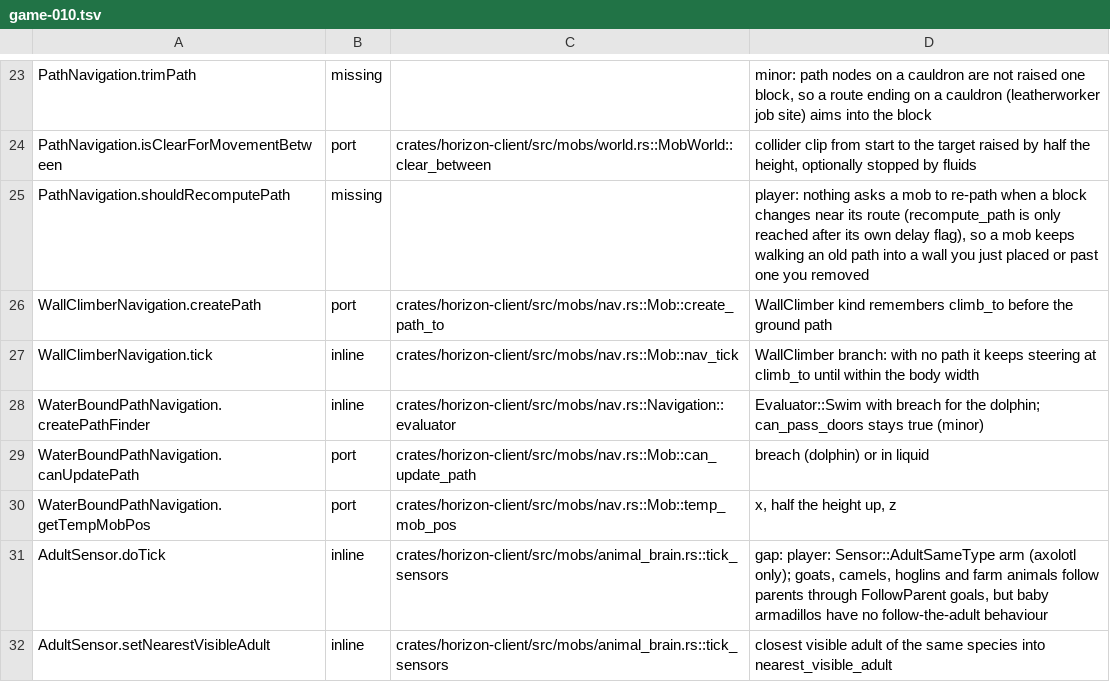
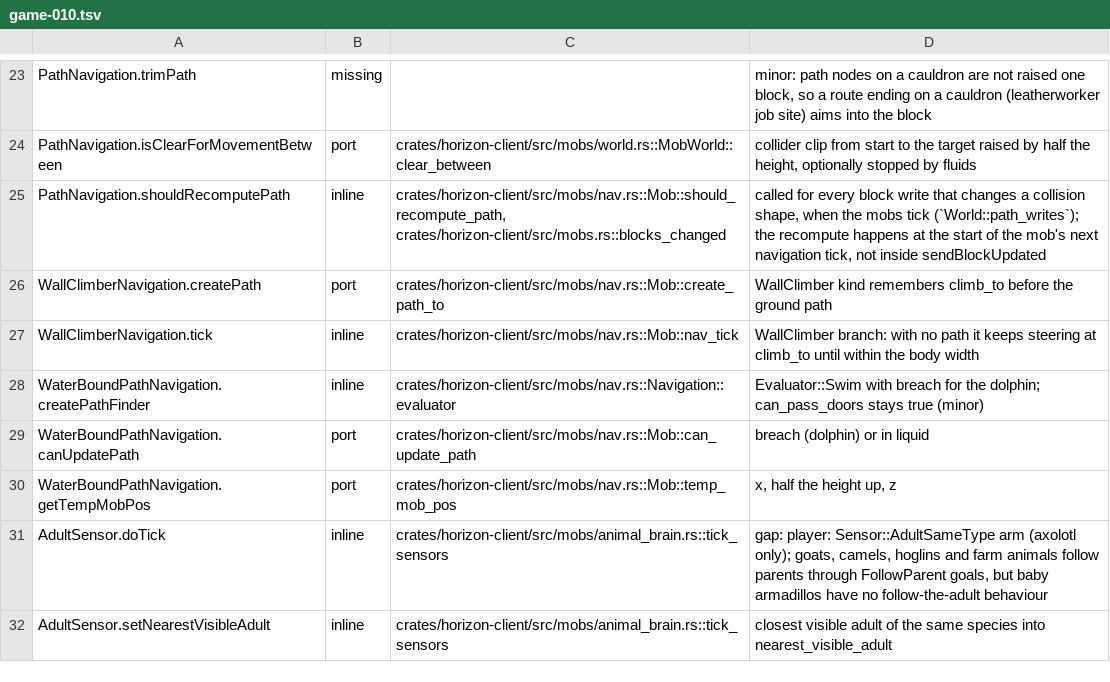
Before and after one commit to 0CYBER/horizon-free, a TSV file: tools/port_map/game-010.tsv, drawn as a sheet; only a part is shown, gaps mark what is left out.

```diff
--- a/tools/port_map/game-010.tsv
+++ b/tools/port_map/game-010.tsv
@@ -24,3 +24,3 @@ PathNavigation.trimPath	missing		minor: path nodes on a cauldron are not raised
 PathNavigation.isClearForMovementBetween	port	crates/horizon-client/src/mobs/world.rs::MobWorld::clear_between	collider clip from start to the target raised by half the height, optionally stopped by fluids
-PathNavigation.shouldRecomputePath	missing		player: nothing asks a mob to re-path when a block changes near its route (recompute_path is only reached after its own delay flag), so a mob keeps walking an old path into a wall you just placed or past one you removed
+PathNavigation.shouldRecomputePath	inline	crates/horizon-client/src/mobs/nav.rs::Mob::should_recompute_path, crates/horizon-client/src/mobs.rs::blocks_changed	called for every block write that changes a collision shape, when the mobs tick (`World::path_writes`); the recompute happens at the start of the mob's next navigation tick, not inside sendBlockUpdated
 WallClimberNavigation.createPath	port	crates/horizon-client/src/mobs/nav.rs::Mob::create_path_to	WallClimber kind remembers climb_to before the ground path
```
Also changed, not shown: 6 other files.
